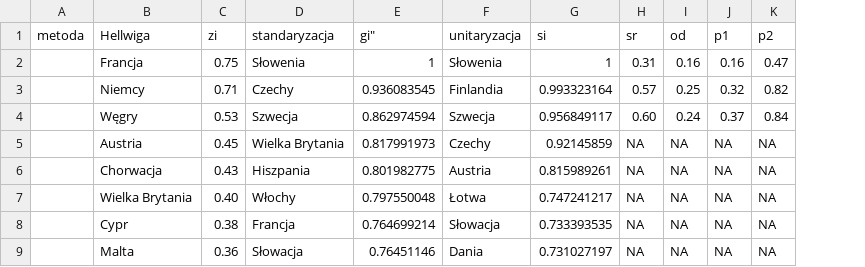
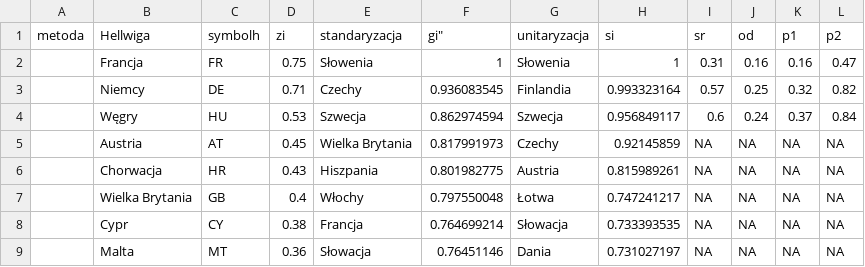
Before and after one commit to T-Zema/R_Map_Stats_GreenJobs, a CSV file: Rysunek/Doktorat_obliczenia_EU-28_2016.csv, drawn as a sheet; only a part is shown; addresses are those after the commit; the diff names each change by its address in the sheet, - before the commit and + after, or states it on an @@ line.

```diff
--- a/Rysunek/Doktorat_obliczenia_EU-28_2016.csv
+++ b/Rysunek/Doktorat_obliczenia_EU-28_2016.csv
+column C (symbolh), rows 2-9: FR | DE | HU | AT | HR | GB | CY | MT
-I4 (sr): 0.60
+I4 (sr): 0.6
-D7 (zi): 0.40
+D7 (zi): 0.4
```
Also changed, not shown: Rysunek/Doktorat_obliczenia_EU-28_2006.csv, Rysunek/Doktorat_obliczenia_EU-28_2011.csv, 5 other files.
